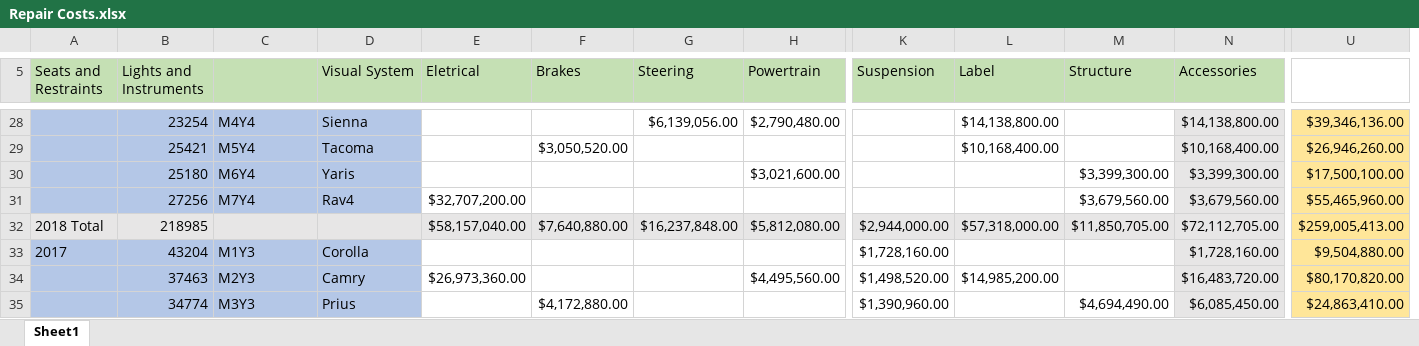
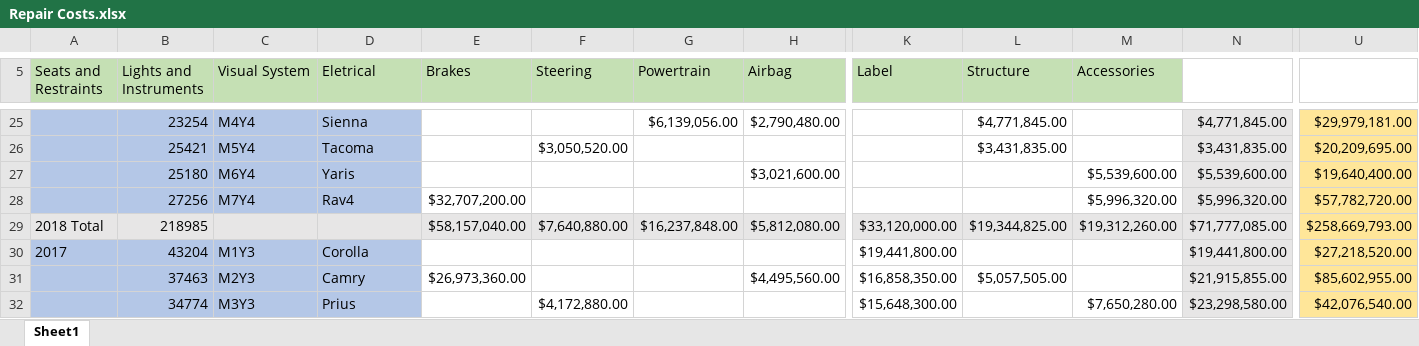
Before and after one commit to MonikaSzucs/Capstone-Project-Data-Modeling-and-PowerBI, an Excel workbook: Capstone Project/Monika/Repair Costs.xlsx, sheet Sheet1, drawn as a sheet; only a part is shown, gaps mark what is left out; values as stored, in another font and other column widths than the file's, no borders; removed rows and columns are numbered as before the commit, all else as after; the diff covers the shown part only; the diff names each change by its address in the sheet, - before the commit and + after, or states it on an @@ line.

```diff
--- a/Capstone Project/Monika/Repair Costs.xlsx (sheet Sheet1)
+++ b/Capstone Project/Monika/Repair Costs.xlsx (sheet Sheet1)
-column K (Suspension), rows 32-35: $2,944,000.00 | $1,728,160.00 | $1,498,520.00 | $1,390,960.00
+column N, rows 25-32: $4,771,845.00 | $3,431,835.00 | $5,539,600.00 | $5,996,320.00 | $71,777,085.00 | $19,441,800.00 | $21,915,855.00 | $23,298,580.00
-C5: (empty)
+C5: Visual System
-D5: Visual System
+D5: Eletrical
-E5: Eletrical
+E5: Brakes
-F5: Brakes
+F5: Steering
-G5: Steering
+G5: Powertrain
-H5: Powertrain
+H5: Airbag
-K25 (Label): $14,138,800.00
+K25 (Label): (empty)
-L25 (Structure): (empty)
+L25 (Structure): $4,771,845.00
-M25:M28 fill: #E7E6E6
+M25:M28 fill: none
-M25 (Accessories): $14,138,800.00
+M25 (Accessories): (empty)
-U25: $39,346,136.00
+U25: $29,979,181.00
-K26 (Label): $10,168,400.00
+K26 (Label): (empty)
-L26 (Structure): (empty)
+L26 (Structure): $3,431,835.00
-M26 (Accessories): $10,168,400.00
+M26 (Accessories): (empty)
-U26: $26,946,260.00
+U26: $20,209,695.00
-L27 (Structure): $3,399,300.00
+L27 (Structure): (empty)
-M27 (Accessories): $3,399,300.00
+M27 (Accessories): $5,539,600.00
-U27: $17,500,100.00
+U27: $19,640,400.00
-L28 (Structure): $3,679,560.00
+L28 (Structure): (empty)
-M28 (Accessories): $3,679,560.00
+M28 (Accessories): $5,996,320.00
-U28: $55,465,960.00
+U28: $57,782,720.00
-K29 (Label): $57,318,000.00
+K29 (Label): $33,120,000.00
-L29 (Structure): $11,850,705.00
+L29 (Structure): $19,344,825.00
-M29 (Accessories): $72,112,705.00
+M29 (Accessories): $19,312,260.00
-U29: $259,005,413.00
+U29: $258,669,793.00
-K30 (Label): (empty)
+K30 (Label): $19,441,800.00
-M30 (Accessories): $1,728,160.00
+M30 (Accessories): (empty)
-M30:M32 fill: #E7E6E6
+M30:M32 fill: none
-U30: $9,504,880.00
+U30: $27,218,520.00
-K31 (Label): $14,985,200.00
+K31 (Label): $16,858,350.00
-L31 (Structure): (empty)
+L31 (Structure): $5,057,505.00
-M31 (Accessories): $16,483,720.00
+M31 (Accessories): (empty)
-U31: $80,170,820.00
+U31: $85,602,955.00
-K32 (Label): (empty)
+K32 (Label): $15,648,300.00
-L32 (Structure): $4,694,490.00
+L32 (Structure): (empty)
-M32 (Accessories): $6,085,450.00
+M32 (Accessories): $7,650,280.00
-U32: $24,863,410.00
+U32: $42,076,540.00
```
Also changed, not shown: 3 removed rows, 154 edited cells and cell formats elsewhere in this sheet, formulas that keep their value.
